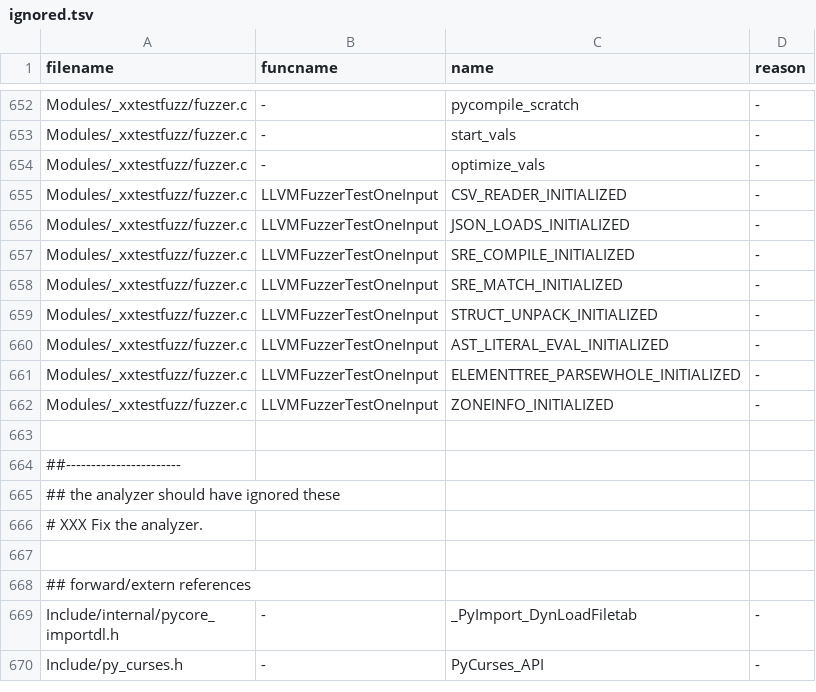
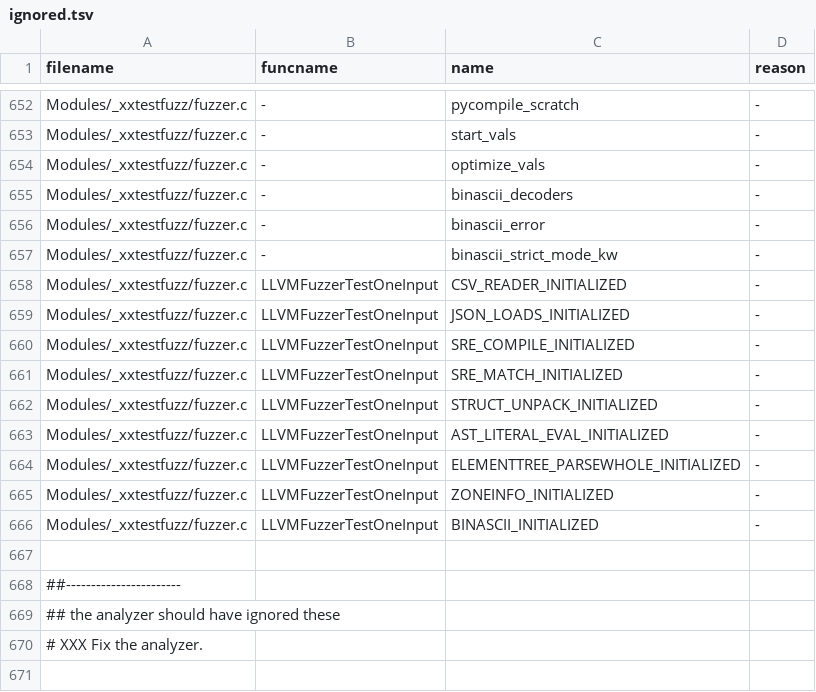
Before and after one commit to tonghuaroot/cpython, a TSV file: Tools/c-analyzer/cpython/ignored.tsv, drawn as a sheet; only a part is shown, gaps mark what is left out; the shorter side is filled out with more unchanged rows; the diff names each change by its address in the sheet, - before the commit and + after, or states it on an @@ line.

Commit message:
Add a fuzz harness for the binascii a2b_* decoders
Fuzz the binascii C module's untrusted-text decoders by feeding
arbitrary bytes through the a2b_* functions. The first byte of the
input selects one of a2b_base64, a2b_base32, a2b_base85, a2b_ascii85,
a2b_hex, a2b_qp and a2b_uu; the remaining bytes are decoded. For
a2b_base64 both the default and strict_mode=True paths are exercised.

The expected exceptions for malformed input (binascii.Error and
ValueError) are swallowed; anything else is treated as a finding. A
small seed corpus of valid encodings for each codec is included.

```diff
--- a/Tools/c-analyzer/cpython/ignored.tsv
+++ b/Tools/c-analyzer/cpython/ignored.tsv
+row 655: Modules/_xxtestfuzz/fuzzer.c | - | binascii_decoders | -
+row 656: Modules/_xxtestfuzz/fuzzer.c | - | binascii_error | -
+row 657: Modules/_xxtestfuzz/fuzzer.c | - | binascii_strict_mode_kw | -
+row 666: Modules/_xxtestfuzz/fuzzer.c | LLVMFuzzerTestOneInput | BINASCII_INITIALIZED | -
```
Also changed, not shown: 9 other files.
